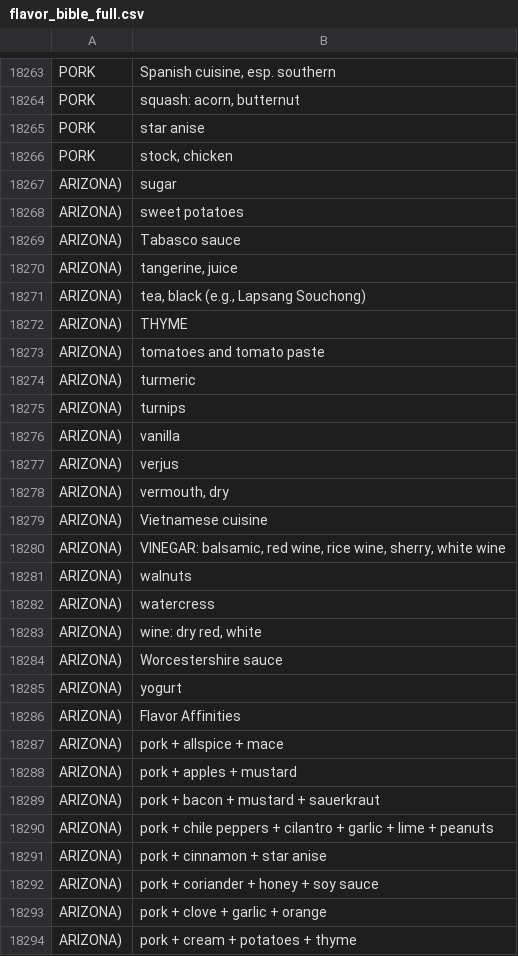
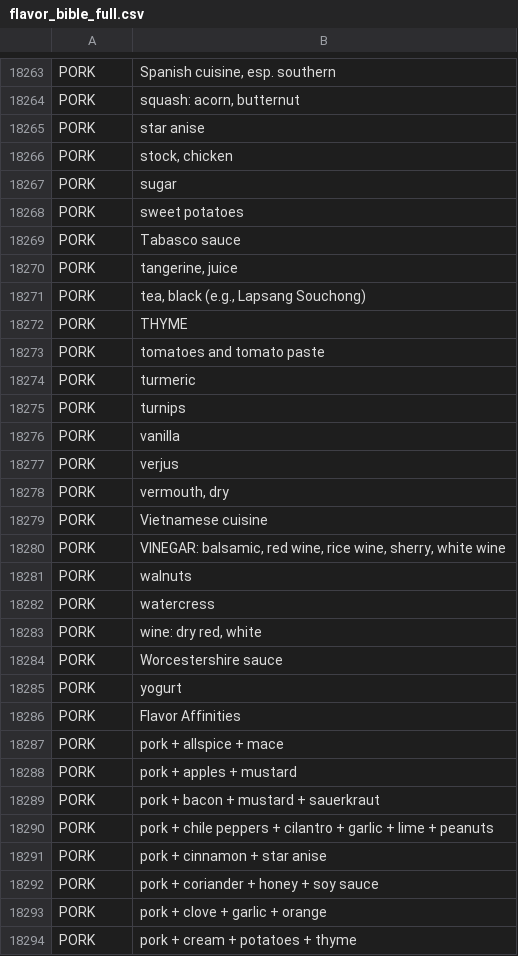
Before and after one commit to food-tools/flavor-map, a CSV file: data-v1/flavor_bible_full.csv, drawn as a sheet; only a part is shown, gaps mark what is left out; the diff covers the shown part only.

Commit message:
change to full data csv and metadata parsing script

```diff
--- a/data-v1/flavor_bible_full.csv
+++ b/data-v1/flavor_bible_full.csv
@@ -18266,29 +18266,29 @@
 "PORK","stock, chicken"
-"ARIZONA)","sugar"
-"ARIZONA)","sweet potatoes"
-"ARIZONA)","Tabasco sauce"
-"ARIZONA)","tangerine, juice"
-"ARIZONA)","tea, black (e.g., Lapsang Souchong)"
-"ARIZONA)","THYME"
-"ARIZONA)","tomatoes and tomato paste"
-"ARIZONA)","turmeric"
-"ARIZONA)","turnips"
-"ARIZONA)","vanilla"
-"ARIZONA)","verjus"
-"ARIZONA)","vermouth, dry"
-"ARIZONA)","Vietnamese cuisine"
-"ARIZONA)","VINEGAR: balsamic, red wine, rice wine, sherry, white wine"
-"ARIZONA)","walnuts"
-"ARIZONA)","watercress"
-"ARIZONA)","wine: dry red, white"
-"ARIZONA)","Worcestershire sauce"
-"ARIZONA)","yogurt"
-"ARIZONA)","Flavor Affinities"
-"ARIZONA)","pork + allspice + mace"
-"ARIZONA)","pork + apples + mustard"
-"ARIZONA)","pork + bacon + mustard + sauerkraut"
-"ARIZONA)","pork + chile peppers + cilantro + garlic + lime + peanuts"
-"ARIZONA)","pork + cinnamon + star anise"
-"ARIZONA)","pork + coriander + honey + soy sauce"
-"ARIZONA)","pork + clove + garlic + orange"
-"ARIZONA)","pork + cream + potatoes + thyme"
+"PORK","sugar"
+"PORK","sweet potatoes"
+"PORK","Tabasco sauce"
+"PORK","tangerine, juice"
+"PORK","tea, black (e.g., Lapsang Souchong)"
+"PORK","THYME"
+"PORK","tomatoes and tomato paste"
+"PORK","turmeric"
+"PORK","turnips"
+"PORK","vanilla"
+"PORK","verjus"
+"PORK","vermouth, dry"
+"PORK","Vietnamese cuisine"
+"PORK","VINEGAR: balsamic, red wine, rice wine, sherry, white wine"
+"PORK","walnuts"
+"PORK","watercress"
+"PORK","wine: dry red, white"
+"PORK","Worcestershire sauce"
+"PORK","yogurt"
+"PORK","Flavor Affinities"
+"PORK","pork + allspice + mace"
+"PORK","pork + apples + mustard"
+"PORK","pork + bacon + mustard + sauerkraut"
+"PORK","pork + chile peppers + cilantro + garlic + lime + peanuts"
+"PORK","pork + cinnamon + star anise"
+"PORK","pork + coriander + honey + soy sauce"
+"PORK","pork + clove + garlic + orange"
+"PORK","pork + cream + potatoes + thyme"
```
Also changed, not shown: 6 edited cells elsewhere in this file, data-v1/affinities.csv, data-v1/cuisines.csv, 9 other files.
